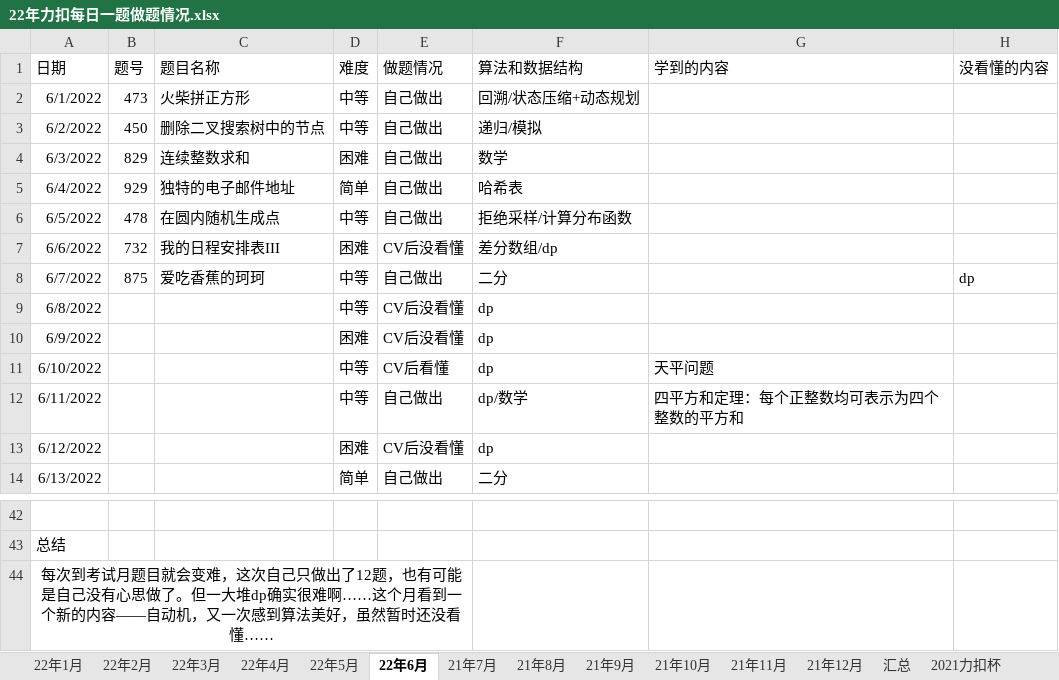
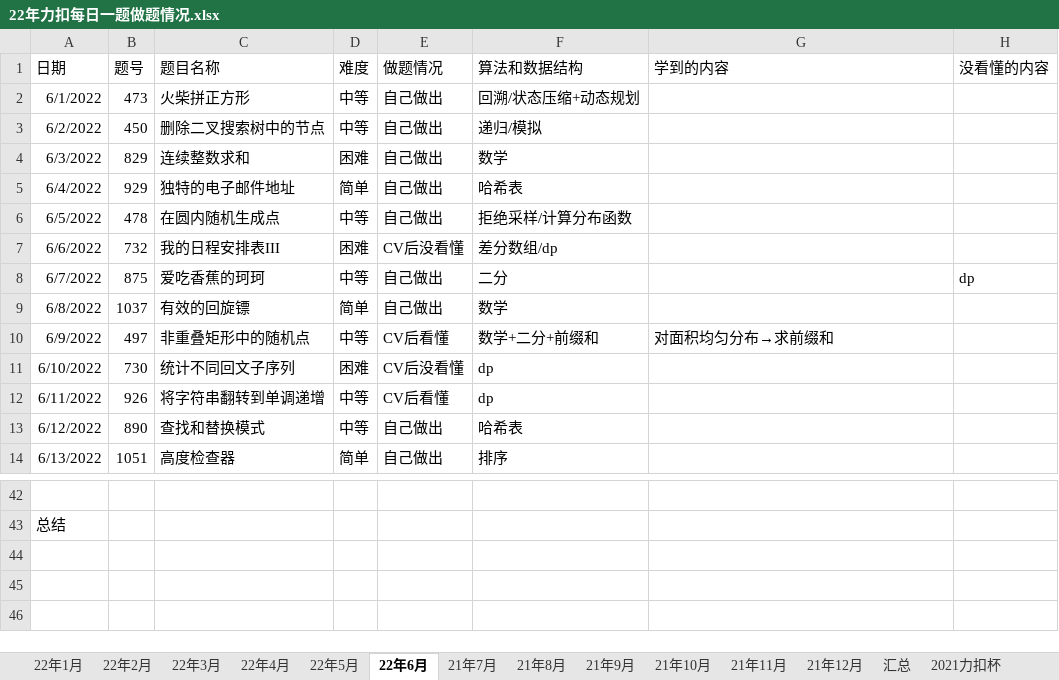
Before and after one commit to S-N-O-R-L-A-X/leetcode, an Excel workbook: 22年力扣每日一题做题情况.xlsx, sheet 22年6月, drawn as a sheet; only a part is shown, gaps mark what is left out; values as stored, in another font and other column widths than the file's, no borders; charts and pictures not drawn; the diff covers the shown part only; the diff names each change by its address in the sheet, - before the commit and + after, or states it on an @@ line.

Commit message:
6-14

```diff
--- a/22年力扣每日一题做题情况.xlsx (sheet 22年6月)
+++ b/22年力扣每日一题做题情况.xlsx (sheet 22年6月)
-B9 (题号): (empty)
+B9 (题号): 1037
-C9 (题目名称): (empty)
+C9 (题目名称): 有效的回旋镖
-D9 (难度): 中等
+D9 (难度): 简单
-E9 (做题情况): CV后没看懂
+E9 (做题情况): 自己做出
-F9 (算法和数据结构): dp
+F9 (算法和数据结构): 数学
-B10 (题号): (empty)
+B10 (题号): 497
-C10 (题目名称): (empty)
+C10 (题目名称): 非重叠矩形中的随机点
-D10 (难度): 困难
+D10 (难度): 中等
-E10 (做题情况): CV后没看懂
+E10 (做题情况): CV后看懂
-F10 (算法和数据结构): dp
+F10 (算法和数据结构): 数学+二分+前缀和
-G10 (学到的内容): (empty)
+G10 (学到的内容): 对面积均匀分布→求前缀和
-B11 (题号): (empty)
+B11 (题号): 730
-C11 (题目名称): (empty)
+C11 (题目名称): 统计不同回文子序列
-D11 (难度): 中等
+D11 (难度): 困难
-E11 (做题情况): CV后看懂
+E11 (做题情况): CV后没看懂
-G11 (学到的内容): 天平问题
+G11 (学到的内容): (empty)
-B12 (题号): (empty)
+B12 (题号): 926
-C12 (题目名称): (empty)
+C12 (题目名称): 将字符串翻转到单调递增
-E12 (做题情况): 自己做出
+E12 (做题情况): CV后看懂
-F12 (算法和数据结构): dp/数学
+F12 (算法和数据结构): dp
-G12 (学到的内容): 四平方和定理：每个正整数均可表示为四个整数的平方和
+G12 (学到的内容): (empty)
-B13 (题号): (empty)
+B13 (题号): 890
-C13 (题目名称): (empty)
+C13 (题目名称): 查找和替换模式
-D13 (难度): 困难
+D13 (难度): 中等
-E13 (做题情况): CV后没看懂
+E13 (做题情况): 自己做出
-F13 (算法和数据结构): dp
+F13 (算法和数据结构): 哈希表
-B14 (题号): (empty)
+B14 (题号): 1051
-C14 (题目名称): (empty)
+C14 (题目名称): 高度检查器
-F14 (算法和数据结构): 二分
+F14 (算法和数据结构): 排序
-row 44: 每次到考试月题目就会变难，这次自己只做出了12题，也有可能是自己没有心思做了。但一大堆dp确实很难啊……这个月看到一个新的内容——自动机，又一次感到算法美好，虽然暂时还没看懂……
```
Also changed, not shown: 9 edited cells elsewhere in this sheet, sheet 汇总, charts or pictures.
